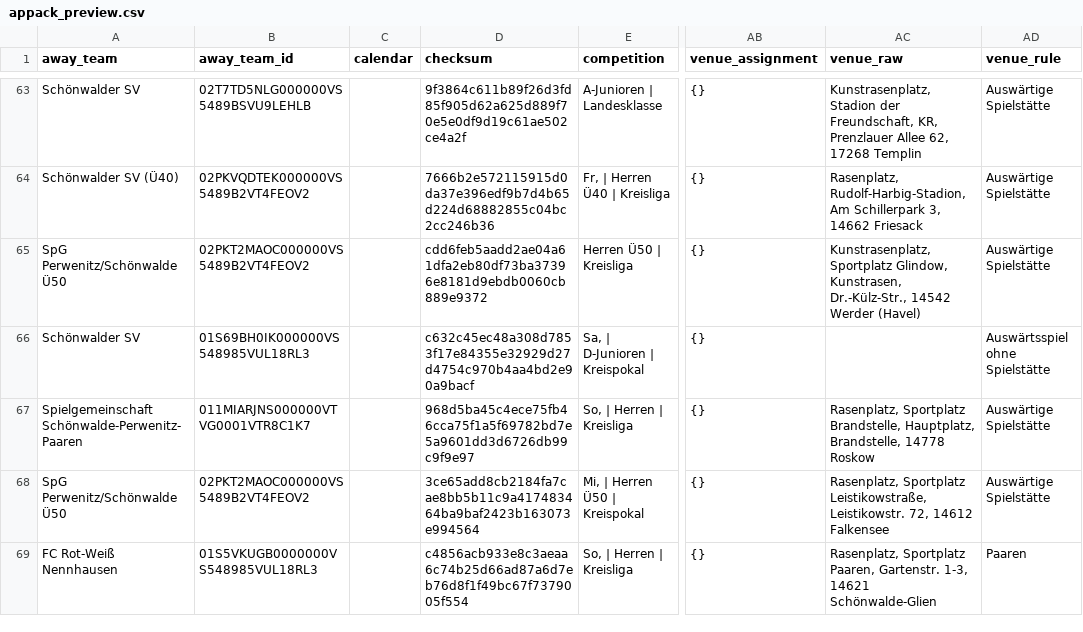
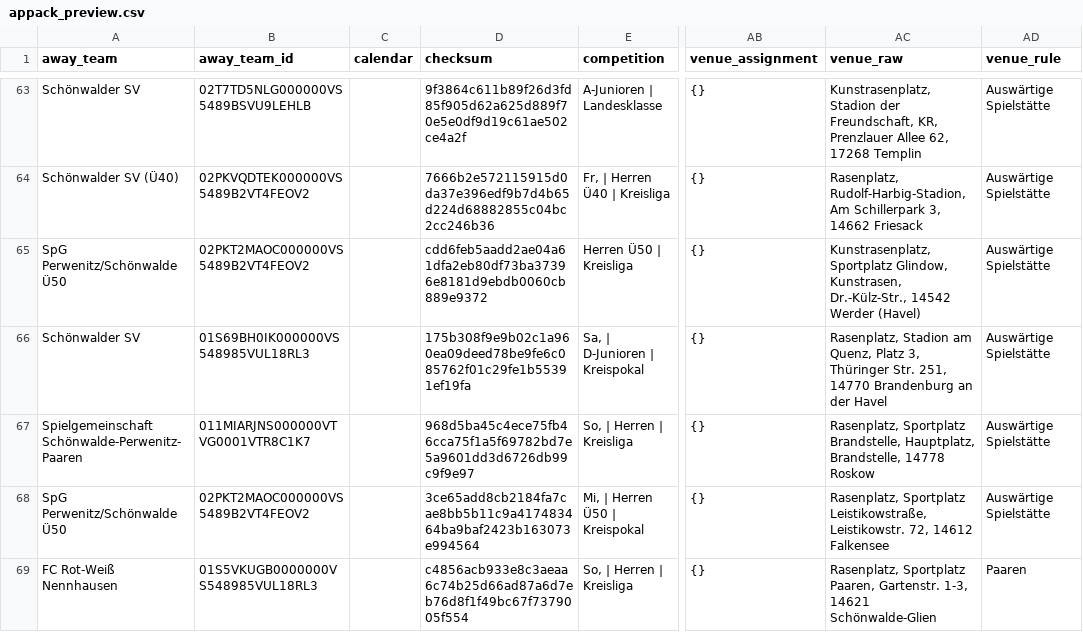
Before and after one commit to Rohdeo87/ssv53-heimspiele, a CSV file: public/appack_preview.csv, drawn as a sheet; only a part is shown, gaps mark what is left out; the diff names each change by its address in the sheet, - before the commit and + after, or states it on an @@ line.

```diff
--- a/public/appack_preview.csv
+++ b/public/appack_preview.csv
-D66 (checksum): c632c45ec48a308d7853f17e84355e32929d27d4754c970b4aa4bd2e90a9bacf
+D66 (checksum): 175b308f9e9b02c1a960ea09deed78be9fe6c085762f01c29fe1b55391ef19fa
-AC66 (venue_raw): (empty)
+AC66 (venue_raw): Rasenplatz, Stadion am Quenz, Platz 3, Thüringer Str. 251, 14770 Brandenburg an der Havel
-AD66 (venue_rule): Auswärtsspiel ohne Spielstätte
+AD66 (venue_rule): Auswärtige Spielstätte
```
Also changed, not shown: 15 other files.
